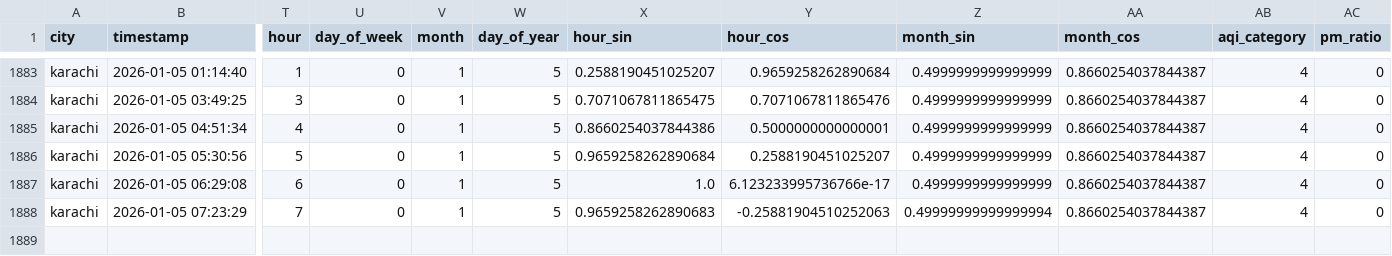
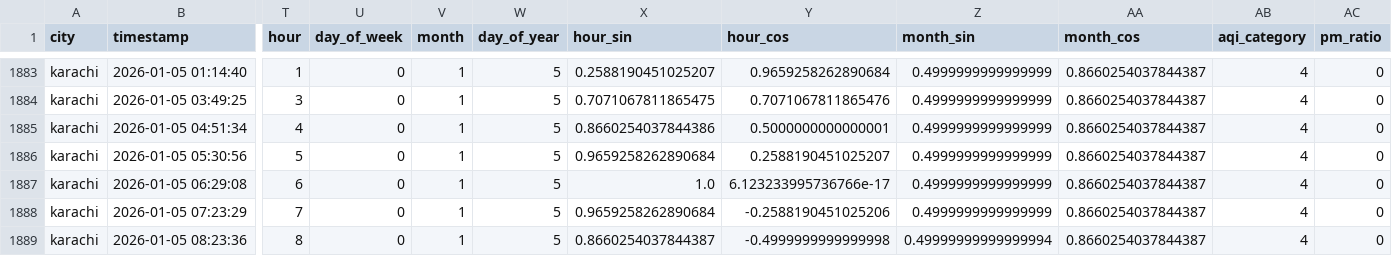
Before and after one commit to Kumkum-Wadhwani/aqi-karachi-predictor, a CSV file: feature_store/features/karachi_aqi.csv, drawn as a sheet; only a part is shown, gaps mark what is left out; rows hold the shown columns only; the diff names each change by its address in the sheet, - before the commit and + after, or states it on an @@ line.

```diff
--- a/feature_store/features/karachi_aqi.csv
+++ b/feature_store/features/karachi_aqi.csv
-X1888 (hour_sin): 0.9659258262890683
+X1888 (hour_sin): 0.9659258262890684
-Y1888 (hour_cos): -0.25881904510252063
+Y1888 (hour_cos): -0.2588190451025206
-Z1888 (month_sin): 0.49999999999999994
+Z1888 (month_sin): 0.4999999999999999
+row 1889: karachi | 2026-01-05 08:23:36 | 8 | 0 | 1 | 5 | 0.8660254037844387 | -0.4999999999999998 | 0.49999999999999994 | 0.8660254037844387 | 4 | 0
```
